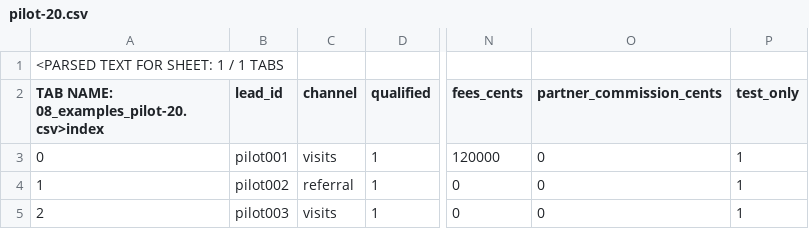
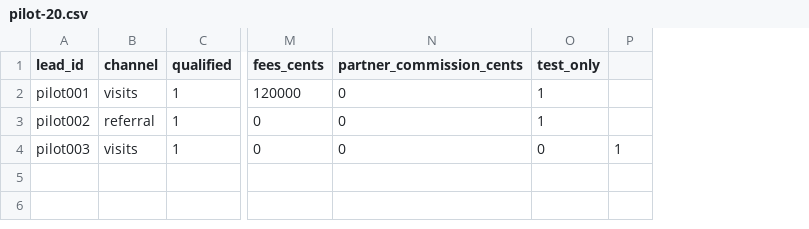
Before and after one commit to HADJAL001/osmanx-proof, a CSV file: examples/pilot-20.csv, drawn as a sheet; only a part is shown, gaps mark what is left out; removed rows and columns are numbered as before the commit, all else as after; rows hold the shown columns only; the diff names each change by its address in the sheet, - before the commit and + after, or states it on an @@ line.

Commit message:
fix: restore raw anonymized CSV without parsed spreadsheet header

```diff
--- a/examples/pilot-20.csv
+++ b/examples/pilot-20.csv
-column A, rows 2-5: TAB NAME: 08_examples_pilot-20.csv>index | 0 | 1 | 2
+column P, row 4: 1
-row 1: <PARSED TEXT FOR SHEET: 1 / 1 TABS
-O4 (test_only): 1
+O4 (test_only): 0
```
